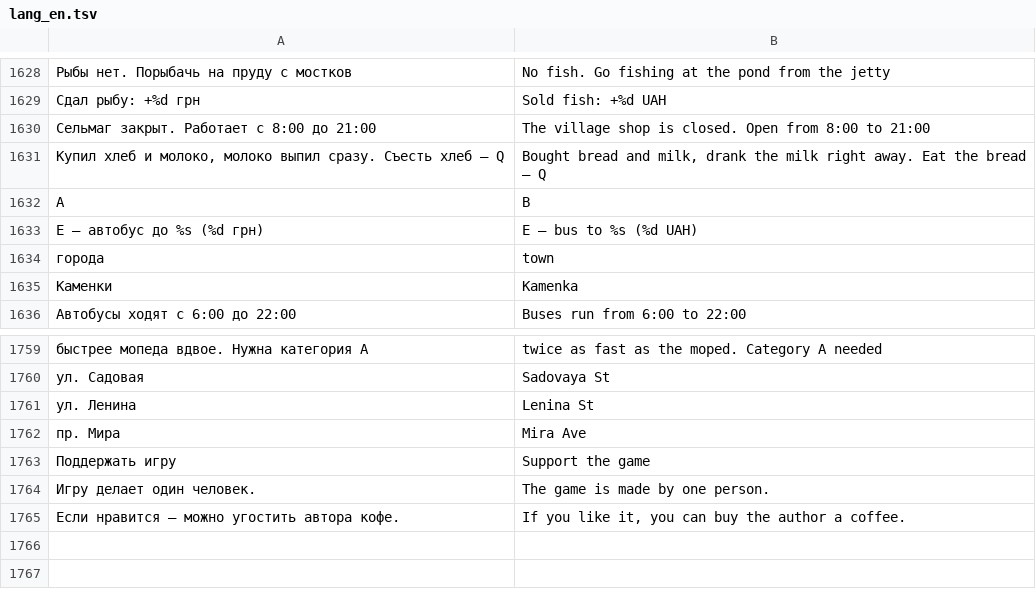
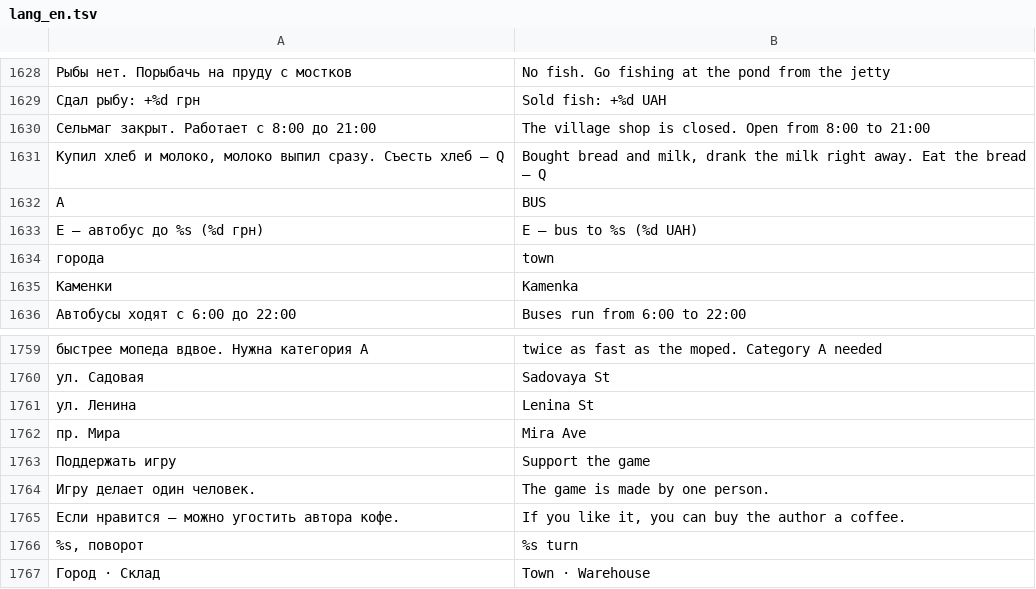
Before and after one commit to Bobi3f/666666, a TSV file: tools/lang_en.tsv, drawn as a sheet; only a part is shown, gaps mark what is left out; the diff names each change by its address in the sheet, - before the commit and + after, or states it on an @@ line.

```diff
--- a/tools/lang_en.tsv
+++ b/tools/lang_en.tsv
-B1632: B
+B1632: BUS
+row 1766: %s, поворот | %s turn
+row 1767: Город · Склад | Town · Warehouse
```
Also changed, not shown: 11 other files.
